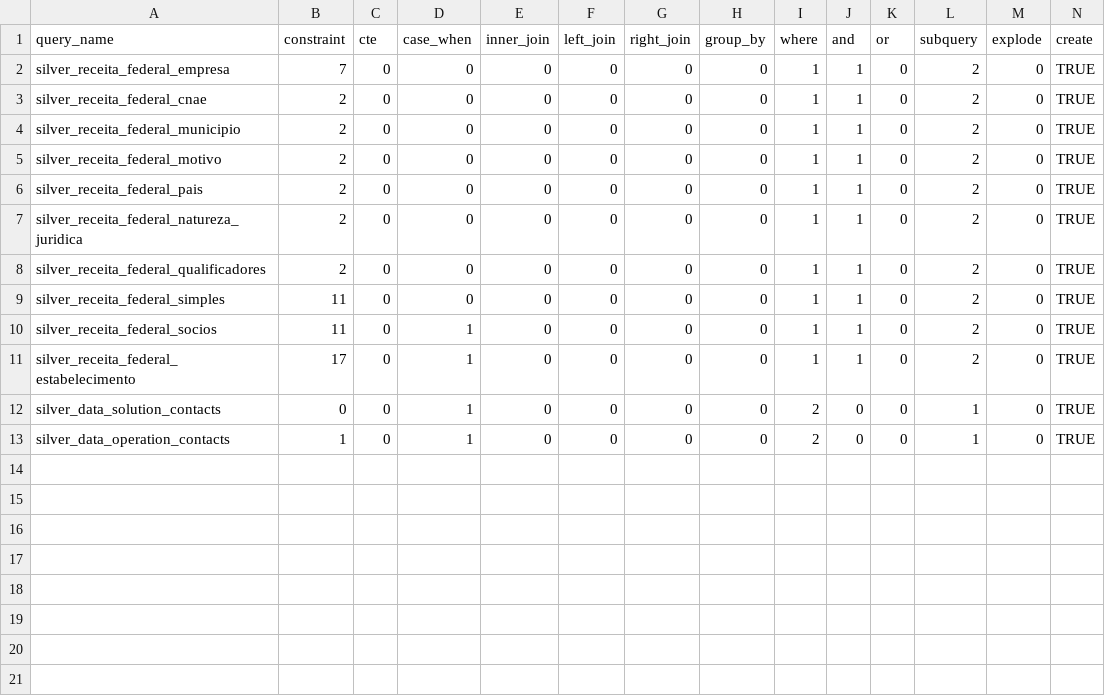
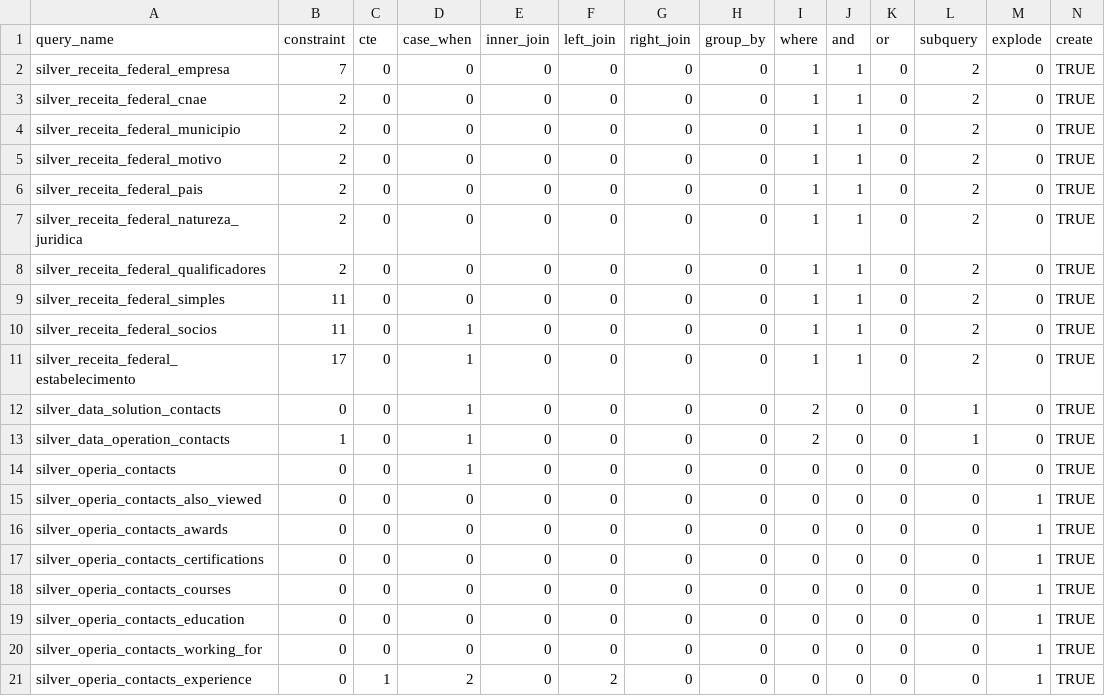
Before and after one commit to raslanribeiro/learning_model, a CSV file: data/input/receita_federal _operations.csv, drawn as a sheet; only a part is shown; rows hold the shown columns only; the diff names each change by its address in the sheet, - before the commit and + after, or states it on an @@ line.

```diff
--- a/data/input/receita_federal _operations.csv
+++ b/data/input/receita_federal _operations.csv
+row 14: silver_operia_contacts | 0 | 0 | 1 | 0 | 0 | 0 | 0 | 0 | 0 | 0 | 0 | 0 | TRUE
+row 15: silver_operia_contacts_also_viewed | 0 | 0 | 0 | 0 | 0 | 0 | 0 | 0 | 0 | 0 | 0 | 1 | TRUE
+row 16: silver_operia_contacts_awards | 0 | 0 | 0 | 0 | 0 | 0 | 0 | 0 | 0 | 0 | 0 | 1 | TRUE
+row 17: silver_operia_contacts_certifications | 0 | 0 | 0 | 0 | 0 | 0 | 0 | 0 | 0 | 0 | 0 | 1 | TRUE
+row 18: silver_operia_contacts_courses | 0 | 0 | 0 | 0 | 0 | 0 | 0 | 0 | 0 | 0 | 0 | 1 | TRUE
+row 19: silver_operia_contacts_education | 0 | 0 | 0 | 0 | 0 | 0 | 0 | 0 | 0 | 0 | 0 | 1 | TRUE
+row 20: silver_operia_contacts_working_for | 0 | 0 | 0 | 0 | 0 | 0 | 0 | 0 | 0 | 0 | 0 | 1 | TRUE
+row 21: silver_operia_contacts_experience | 0 | 1 | 2 | 0 | 2 | 0 | 0 | 0 | 0 | 0 | 0 | 1 | TRUE
```
Also changed, not shown: data/input/receita_federal_executions.csv.
